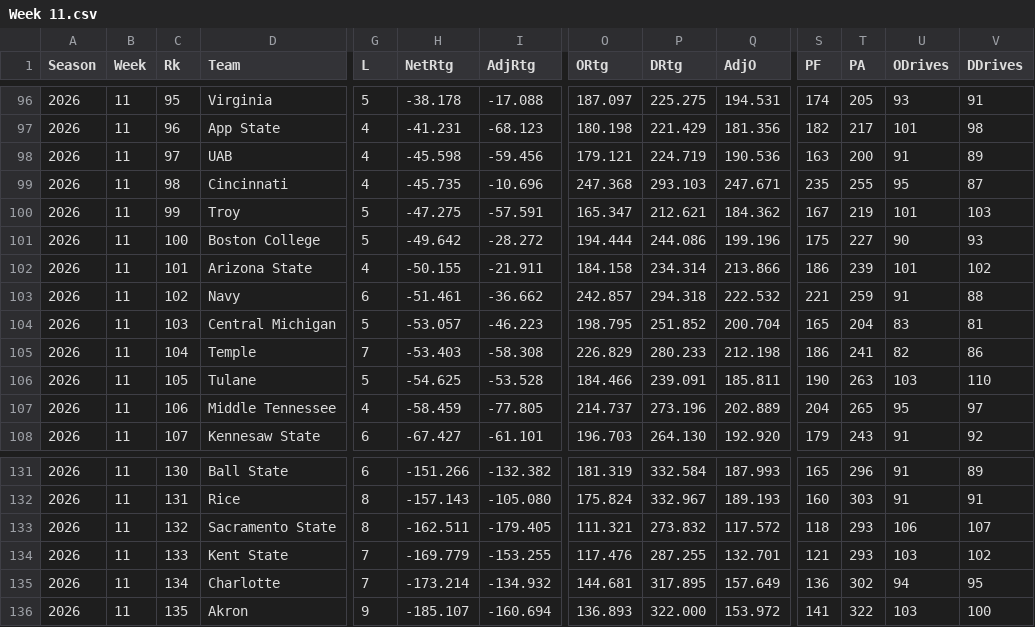
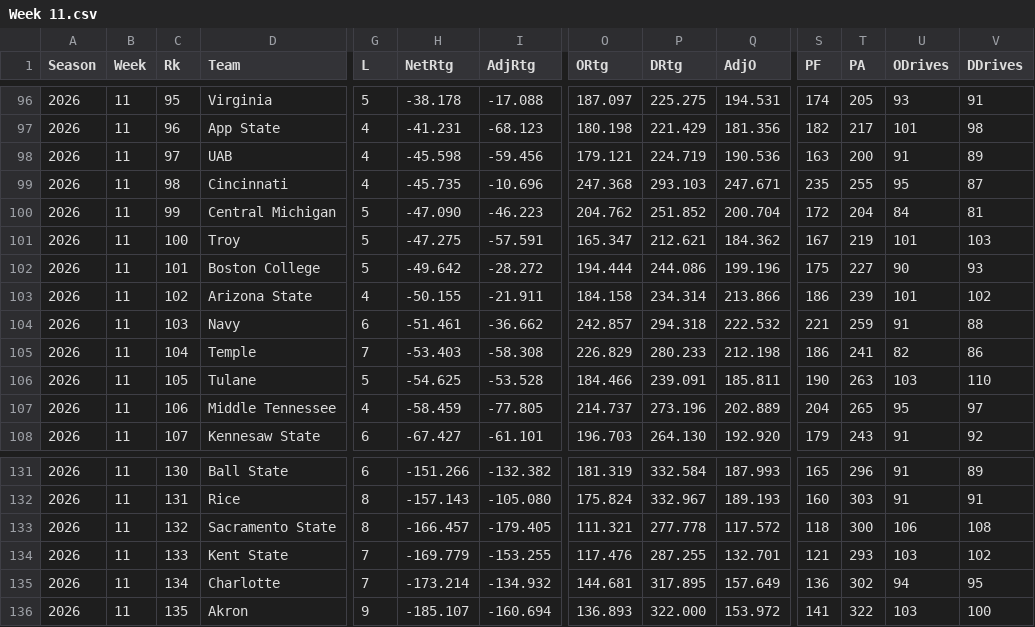
Before and after one commit to EricAGonzalz/CFBRankings, a CSV file: data/history/2026/Week 11.csv, drawn as a sheet; only a part is shown, gaps mark what is left out; removed rows and columns are numbered as before the commit, all else as after; rows hold the shown columns only; the diff names each change by its address in the sheet, - before the commit and + after, or states it on an @@ line.

```diff
--- a/data/history/2026/Week 11.csv
+++ b/data/history/2026/Week 11.csv
+row 100: 2026 | 11 | 99 | Central Michigan | 5 | -47.090 | -46.223 | 204.762 | 251.852 | 200.704 | 172 | 204 | 84 | 81
-C101 (Rk): 99
+C101 (Rk): 100
-C102 (Rk): 100
+C102 (Rk): 101
-C103 (Rk): 101
+C103 (Rk): 102
-C104 (Rk): 102
+C104 (Rk): 103
-row 104: 2026 | 11 | 103 | Central Michigan | 5 | -53.057 | -46.223 | 198.795 | 251.852 | 200.704 | 165 | 204 | 83 | 81
-H133 (NetRtg): -162.511
+H133 (NetRtg): -166.457
-P133 (DRtg): 273.832
+P133 (DRtg): 277.778
-T133 (PA): 293
+T133 (PA): 300
-V133 (DDrives): 107
+V133 (DDrives): 108
```
Also changed, not shown: data/2026 History.csv, data/2026 Master.csv, 2 other files.
